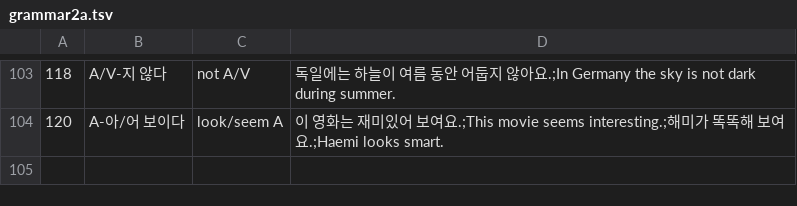
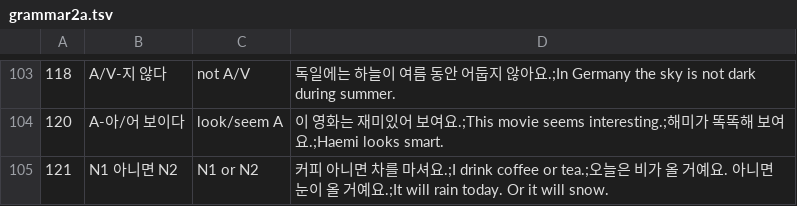
Before and after one commit to adrianderstroff/anki-korean, a TSV file: data/tsv/grammar2a.tsv, drawn as a sheet; only a part is shown, gaps mark what is left out.

```diff
--- a/data/tsv/grammar2a.tsv
+++ b/data/tsv/grammar2a.tsv
@@ -104 +104,2 @@
 120	A-아/어 보이다	look/seem A	이 영화는 재미있어 보여요.;This movie seems interesting.;해미가 똑똑해 보여요.;Haemi looks smart.
+121	N1 아니면 N2	N1 or N2	커피 아니면 차를 마셔요.;I drink coffee or tea.;오늘은 비가 올 거예요. 아니면 눈이 올 거예요.;It will rain today. Or it will snow.
```
Also changed, not shown: data/tsv/korean2a.tsv, 3 other files.
